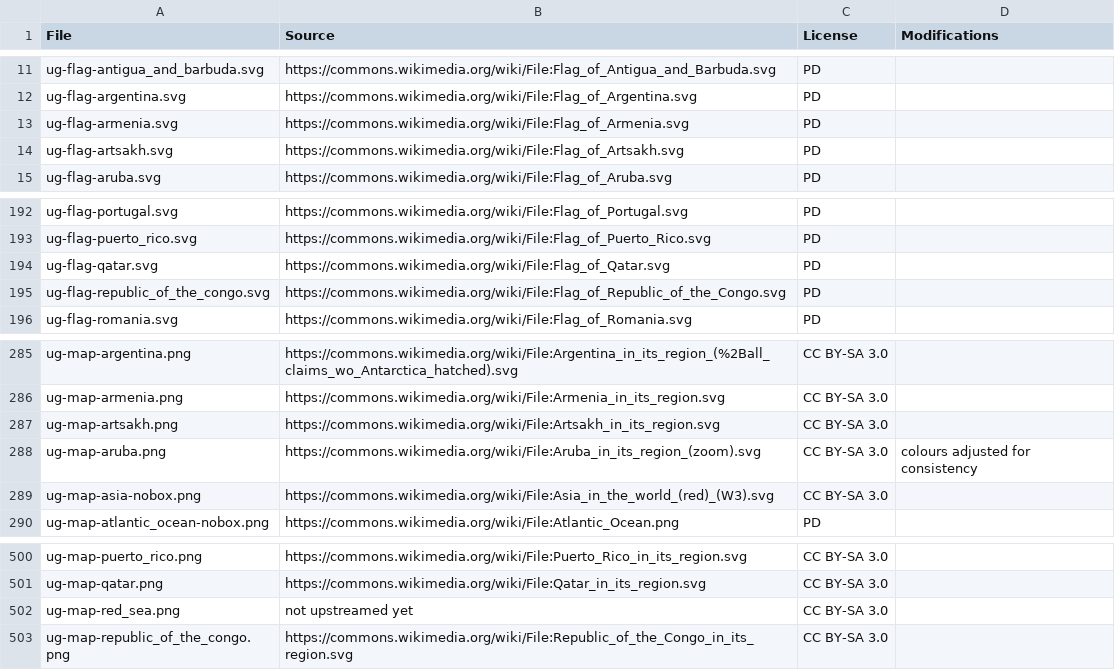
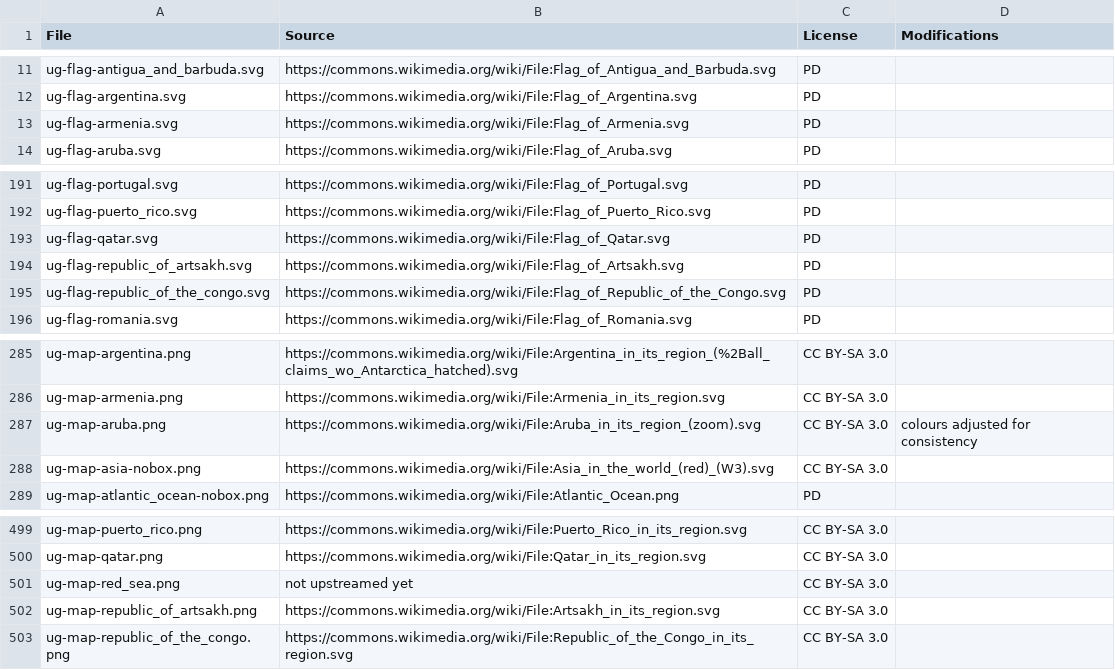
Before and after one commit to anki-geo/ultimate-geography, a CSV file: sources.csv, drawn as a sheet; only a part is shown, gaps mark what is left out.

```diff
--- a/sources.csv
+++ b/sources.csv
@@ -13,3 +13,2 @@ ug-flag-argentina.svg,https://commons.wikimedia.org/wiki/File:Flag_of_Argentina.
 ug-flag-armenia.svg,https://commons.wikimedia.org/wiki/File:Flag_of_Armenia.svg,PD,
-ug-flag-artsakh.svg,https://commons.wikimedia.org/wiki/File:Flag_of_Artsakh.svg,PD,
 ug-flag-aruba.svg,https://commons.wikimedia.org/wiki/File:Flag_of_Aruba.svg,PD,
@@ -194,2 +193,3 @@ ug-flag-puerto_rico.svg,https://commons.wikimedia.org/wiki/File:Flag_of_Puerto_R
 ug-flag-qatar.svg,https://commons.wikimedia.org/wiki/File:Flag_of_Qatar.svg,PD,
+ug-flag-republic_of_artsakh.svg,https://commons.wikimedia.org/wiki/File:Flag_of_Artsakh.svg,PD,
 ug-flag-republic_of_the_congo.svg,https://commons.wikimedia.org/wiki/File:Flag_of_Republic_of_the_Congo.svg,PD,
@@ -286,3 +286,2 @@ ug-map-argentina.png,https://commons.wikimedia.org/wiki/File:Argentina_in_its_re
 ug-map-armenia.png,https://commons.wikimedia.org/wiki/File:Armenia_in_its_region.svg,CC BY-SA 3.0,
-ug-map-artsakh.png,https://commons.wikimedia.org/wiki/File:Artsakh_in_its_region.svg,CC BY-SA 3.0,
 ug-map-aruba.png,https://commons.wikimedia.org/wiki/File:Aruba_in_its_region_(zoom).svg,CC BY-SA 3.0,colours adjusted for consistency
@@ -502,2 +501,3 @@ ug-map-qatar.png,https://commons.wikimedia.org/wiki/File:Qatar_in_its_region.svg
 ug-map-red_sea.png,not upstreamed yet,CC BY-SA 3.0,
+ug-map-republic_of_artsakh.png,https://commons.wikimedia.org/wiki/File:Artsakh_in_its_region.svg,CC BY-SA 3.0,
 ug-map-republic_of_the_congo.png,https://commons.wikimedia.org/wiki/File:Republic_of_the_Congo_in_its_region.svg,CC BY-SA 3.0,
```
Also changed, not shown: src/data.csv, 2 other files.
